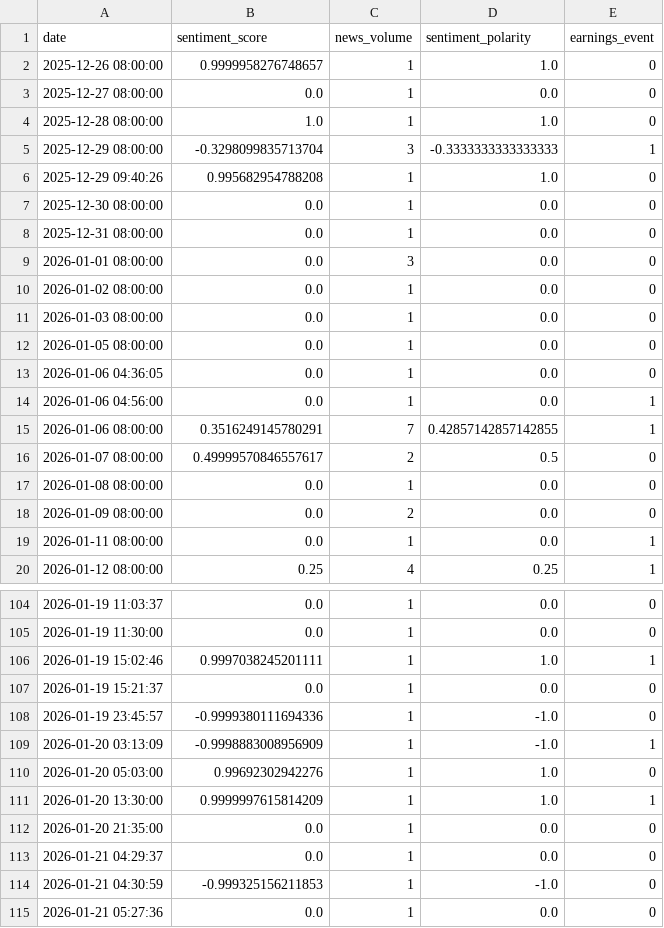
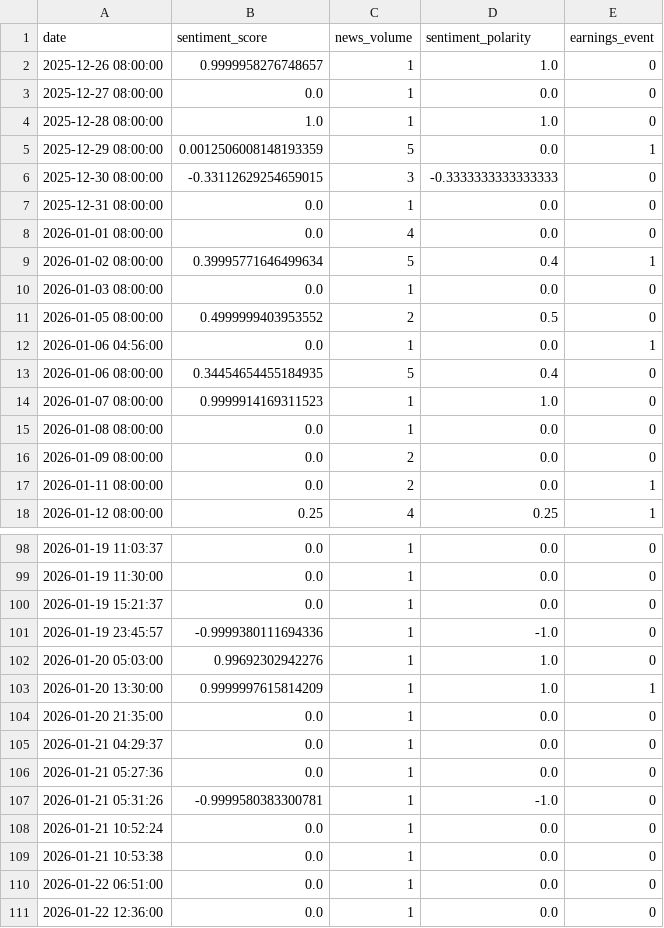
Before and after one commit to Rohithkoripelli/Stock-Price-Prediction, a CSV file: data/finbert_daily_sentiment/ICICIBANK_daily_sentiment.csv, drawn as a sheet; only a part is shown, gaps mark what is left out; the shorter side is filled out with more unchanged rows; the diff covers the shown part only.

```diff
--- a/data/finbert_daily_sentiment/ICICIBANK_daily_sentiment.csv
+++ b/data/finbert_daily_sentiment/ICICIBANK_daily_sentiment.csv
@@ -4,17 +4,15 @@ date,sentiment_score,news_volume,sentiment_polarity,earnings_event
 2025-12-28 08:00:00,1.0,1,1.0,0
-2025-12-29 08:00:00,-0.3298099835713704,3,-0.3333333333333333,1
-2025-12-29 09:40:26,0.995682954788208,1,1.0,0
-2025-12-30 08:00:00,0.0,1,0.0,0
+2025-12-29 08:00:00,0.0012506008148193359,5,0.0,1
+2025-12-30 08:00:00,-0.33112629254659015,3,-0.3333333333333333,0
 2025-12-31 08:00:00,0.0,1,0.0,0
-2026-01-01 08:00:00,0.0,3,0.0,0
-2026-01-02 08:00:00,0.0,1,0.0,0
+2026-01-01 08:00:00,0.0,4,0.0,0
+2026-01-02 08:00:00,0.39995771646499634,5,0.4,1
 2026-01-03 08:00:00,0.0,1,0.0,0
-2026-01-05 08:00:00,0.0,1,0.0,0
-2026-01-06 04:36:05,0.0,1,0.0,0
+2026-01-05 08:00:00,0.4999999403953552,2,0.5,0
 2026-01-06 04:56:00,0.0,1,0.0,1
-2026-01-06 08:00:00,0.3516249145780291,7,0.42857142857142855,1
-2026-01-07 08:00:00,0.49999570846557617,2,0.5,0
+2026-01-06 08:00:00,0.34454654455184935,5,0.4,0
+2026-01-07 08:00:00,0.9999914169311523,1,1.0,0
 2026-01-08 08:00:00,0.0,1,0.0,0
 2026-01-09 08:00:00,0.0,2,0.0,0
-2026-01-11 08:00:00,0.0,1,0.0,1
+2026-01-11 08:00:00,0.0,2,0.0,1
 2026-01-12 08:00:00,0.25,4,0.25,1
@@ -105,6 +99,4 @@ date,sentiment_score,news_volume,sentiment_polarity,earnings_event
 2026-01-19 11:30:00,0.0,1,0.0,0
-2026-01-19 15:02:46,0.9997038245201111,1,1.0,1
 2026-01-19 15:21:37,0.0,1,0.0,0
 2026-01-19 23:45:57,-0.9999380111694336,1,-1.0,0
-2026-01-20 03:13:09,-0.9998883008956909,1,-1.0,1
 2026-01-20 05:03:00,0.99692302942276,1,1.0,0
@@ -113,3 +105,2 @@ date,sentiment_score,news_volume,sentiment_polarity,earnings_event
 2026-01-21 04:29:37,0.0,1,0.0,0
-2026-01-21 04:30:59,-0.999325156211853,1,-1.0,0
 2026-01-21 05:27:36,0.0,1,0.0,0
```
Also changed, not shown: 2 added rows, 7 removed rows and 3 edited cells elsewhere in this file, data/news_historical/AXISBANK_news_30d.csv, data/news_historical/BANKBARODA_news_30d.csv, 46 other files.
